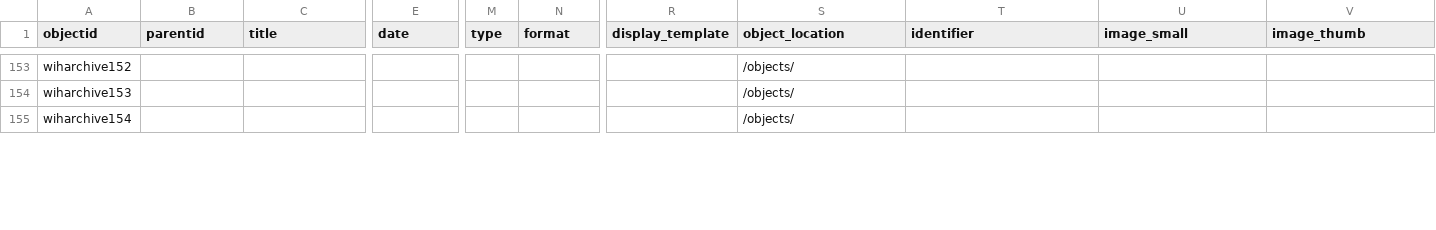
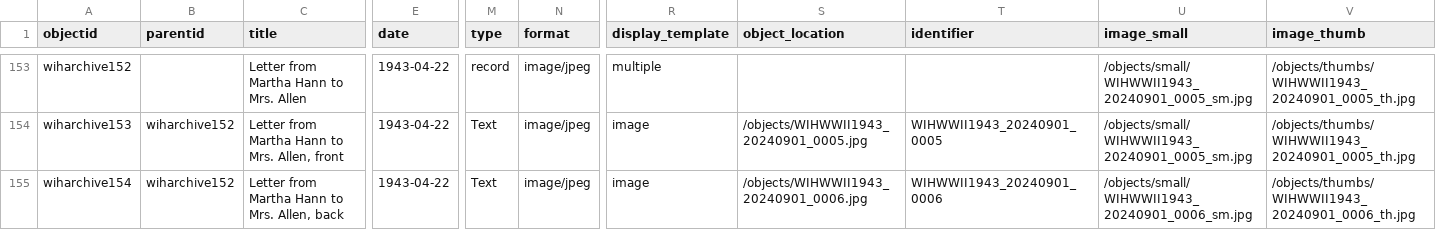
Before and after one commit to cwecrocker/wiharchive, a CSV file: _data/wiharchive.csv, drawn as a sheet; only a part is shown, gaps mark what is left out; the diff covers the shown part only; the diff names each change by its address in the sheet, - before the commit and + after, or states it on an @@ line.

```diff
--- a/_data/wiharchive.csv
+++ b/_data/wiharchive.csv
-C153 (title): (empty)
+C153 (title): Letter from Martha Hann to Mrs. Allen
-E153:E155 (date): (empty)
+E153:E155 (date): 1943-04-22
-M153 (type): (empty)
+M153 (type): record
-N153:N155 (format): (empty)
+N153:N155 (format): image/jpeg
-R153 (display_template): (empty)
+R153 (display_template): multiple
-S153 (object_location): /objects/
+S153 (object_location): (empty)
-U153:U154 (image_small): (empty)
+U153:U154 (image_small): /objects/small/WIHWWII1943_20240901_0005_sm.jpg
-V153:V154 (image_thumb): (empty)
+V153:V154 (image_thumb): /objects/thumbs/WIHWWII1943_20240901_0005_th.jpg
-B154:B155 (parentid): (empty)
+B154:B155 (parentid): wiharchive152
-C154 (title): (empty)
+C154 (title): Letter from Martha Hann to Mrs. Allen, front
-M154:M155 (type): (empty)
+M154:M155 (type): Text
-R154:R155 (display_template): (empty)
+R154:R155 (display_template): image
-S154 (object_location): /objects/
+S154 (object_location): /objects/WIHWWII1943_20240901_0005.jpg
-T154 (identifier): (empty)
+T154 (identifier): WIHWWII1943_20240901_0005
-C155 (title): (empty)
+C155 (title): Letter from Martha Hann to Mrs. Allen, back
-S155 (object_location): /objects/
+S155 (object_location): /objects/WIHWWII1943_20240901_0006.jpg
-T155 (identifier): (empty)
+T155 (identifier): WIHWWII1943_20240901_0006
-U155 (image_small): (empty)
+U155 (image_small): /objects/small/WIHWWII1943_20240901_0006_sm.jpg
-V155 (image_thumb): (empty)
+V155 (image_thumb): /objects/thumbs/WIHWWII1943_20240901_0006_th.jpg
```
Also changed, not shown: 103 edited cells elsewhere in this file.
